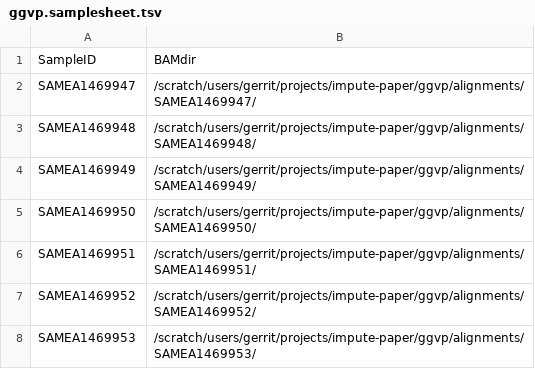
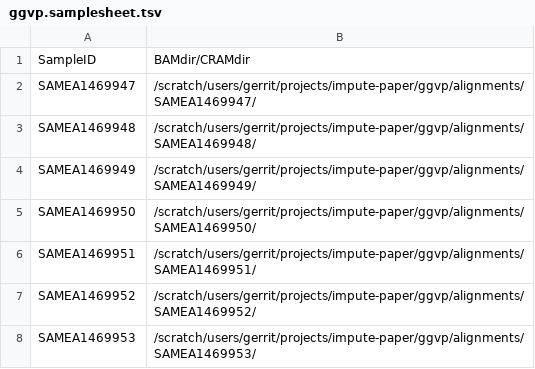
Before and after one commit to grbot/varcall, a TSV file: combine-lanes/ggvp.samplesheet.tsv, drawn as a sheet; only a part is shown.

Commit message:
CRAMdir is explicitly noted in the README.md and needs to be used in samplsheet

```diff
--- a/combine-lanes/ggvp.samplesheet.tsv
+++ b/combine-lanes/ggvp.samplesheet.tsv
@@ -1,2 +1,2 @@
-SampleID	BAMdir
+SampleID	BAMdir/CRAMdir
 SAMEA1469947	/scratch/users/gerrit/projects/impute-paper/ggvp/alignments/SAMEA1469947/
```
Also changed, not shown: 3 other files.
